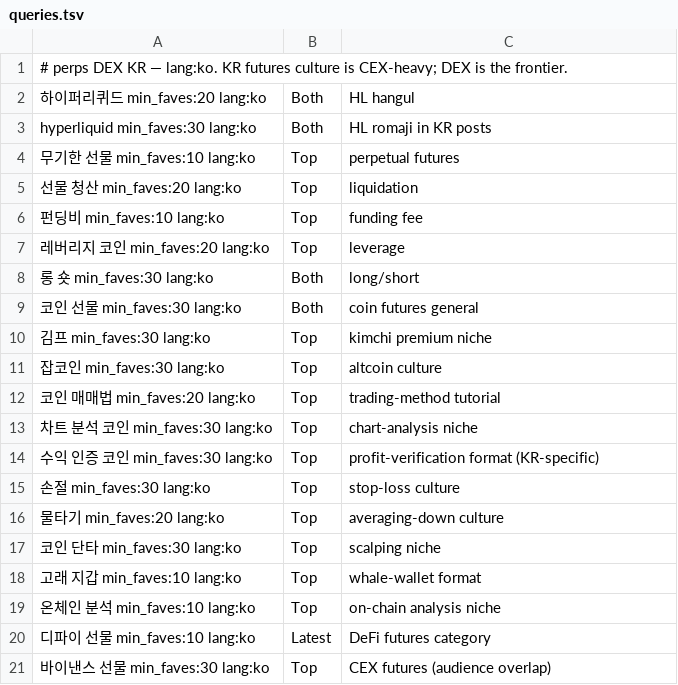
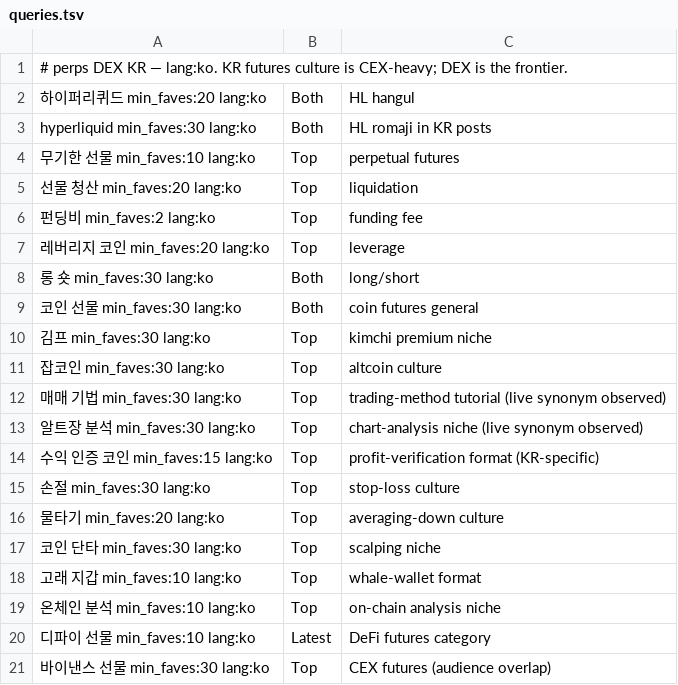
Before and after one commit to General-Market/docs, a TSV file: docs/x-targeting/niches/perps-kr/queries.tsv, drawn as a sheet.

```diff
--- a/docs/x-targeting/niches/perps-kr/queries.tsv
+++ b/docs/x-targeting/niches/perps-kr/queries.tsv
@@ -5,3 +5,3 @@ hyperliquid min_faves:30 lang:ko	Both	HL romaji in KR posts
 선물 청산 min_faves:20 lang:ko	Top	liquidation
-펀딩비 min_faves:10 lang:ko	Top	funding fee
+펀딩비 min_faves:2 lang:ko	Top	funding fee
 레버리지 코인 min_faves:20 lang:ko	Top	leverage
@@ -11,5 +11,5 @@ hyperliquid min_faves:30 lang:ko	Both	HL romaji in KR posts
 잡코인 min_faves:30 lang:ko	Top	altcoin culture
-코인 매매법 min_faves:20 lang:ko	Top	trading-method tutorial
-차트 분석 코인 min_faves:30 lang:ko	Top	chart-analysis niche
-수익 인증 코인 min_faves:30 lang:ko	Top	profit-verification format (KR-specific)
+매매 기법 min_faves:30 lang:ko	Top	trading-method tutorial (live synonym observed)
+알트장 분석 min_faves:30 lang:ko	Top	chart-analysis niche (live synonym observed)
+수익 인증 코인 min_faves:15 lang:ko	Top	profit-verification format (KR-specific)
 손절 min_faves:30 lang:ko	Top	stop-loss culture
```
Also changed, not shown: docs/x-targeting/niches/perps-cn/queries.tsv, docs/x-targeting/niches/perps-jp/queries.tsv, 9 other files.
